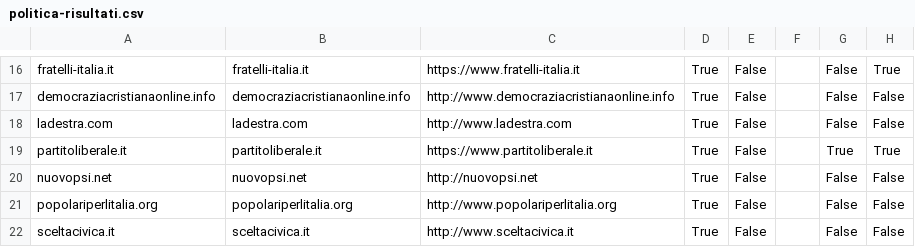
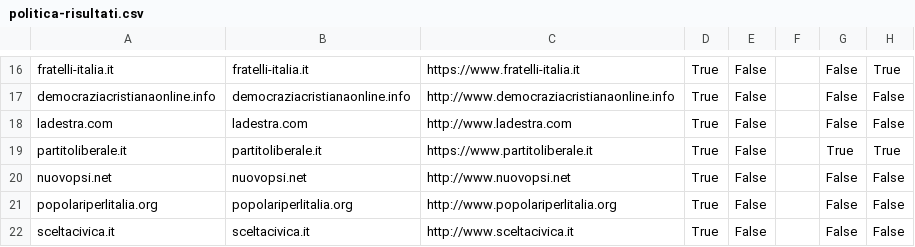
Before and after one commit to sicurezzadeimedia/italia, a CSV file: politica-risultati.csv, drawn as a sheet; only a part is shown, gaps mark what is left out; the diff names each change by its address in the sheet, - before the commit and + after, or states it on an @@ line.

Commit message:
update scan

```diff
--- a/politica-risultati.csv
+++ b/politica-risultati.csv
-C20: http://nuovopsi.net
+C20: http://www.nuovopsi.net
```
